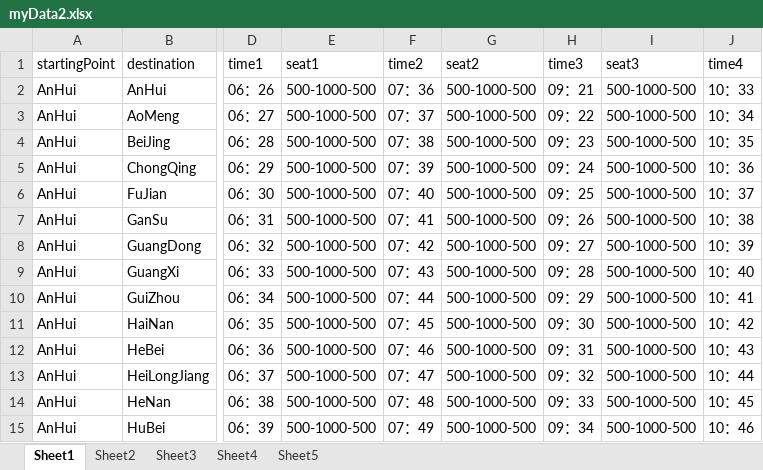
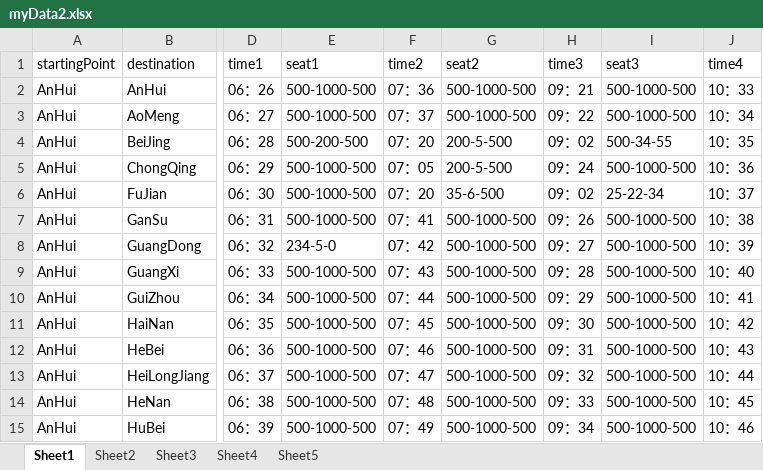
Before and after one commit to OurBigHomework/OurHomework, an Excel workbook: bookingSystem/Data/myData2.xlsx, sheet Sheet1, drawn as a sheet; only a part is shown, gaps mark what is left out; values as stored, in another font and other column widths than the file's, no borders; the diff names each change by its address in the sheet, - before the commit and + after, or states it on an @@ line.

```diff
--- a/bookingSystem/Data/myData2.xlsx (sheet Sheet1)
+++ b/bookingSystem/Data/myData2.xlsx (sheet Sheet1)
-E4 (seat1): 500-1000-500
+E4 (seat1): 500-200-500
-F4 (time2): 07：38
+F4 (time2): 07：20
-G4:G5 (seat2): 500-1000-500
+G4:G5 (seat2): 200-5-500
-H4 (time3): 09：23
+H4 (time3): 09：02
-I4 (seat3): 500-1000-500
+I4 (seat3): 500-34-55
-F5 (time2): 07：39
+F5 (time2): 07：05
-F6 (time2): 07：40
+F6 (time2): 07：20
-G6 (seat2): 500-1000-500
+G6 (seat2): 35-6-500
-H6 (time3): 09：25
+H6 (time3): 09：02
-I6 (seat3): 500-1000-500
+I6 (seat3): 25-22-34
-E8 (seat1): 500-1000-500
+E8 (seat1): 234-5-0
```
Also changed, not shown: 18 other files.
